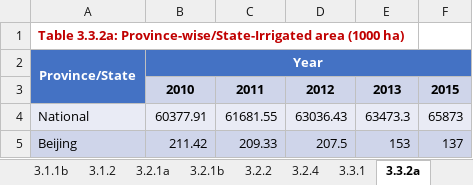
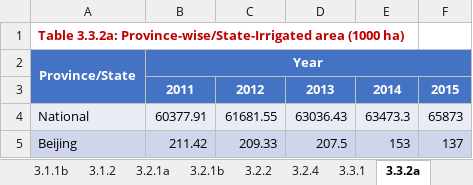
Before and after one commit to Tony19970430/dash-CSAM, an Excel workbook: (4.21)Database for China Agricultural.xlsx, sheet 3.3.2a, drawn as a sheet; only a part is shown; values as stored, in another font and other column widths than the file's, no borders; removed rows and columns are numbered as before the commit, all else as after; the diff names each change by its address in the sheet, - before the commit and + after, or states it on an @@ line.

```diff
--- a/(4.21)Database for China Agricultural.xlsx (sheet 3.3.2a)
+++ b/(4.21)Database for China Agricultural.xlsx (sheet 3.3.2a)
-row 3:  | 2010 | 2011 | 2012 | 2013 | 2015
+row 3:  | 2011 | 2012 | 2013 | 2014 | 2015
```
Also changed, not shown: sheet 3.3.2b, charts or pictures, 2 other files.
